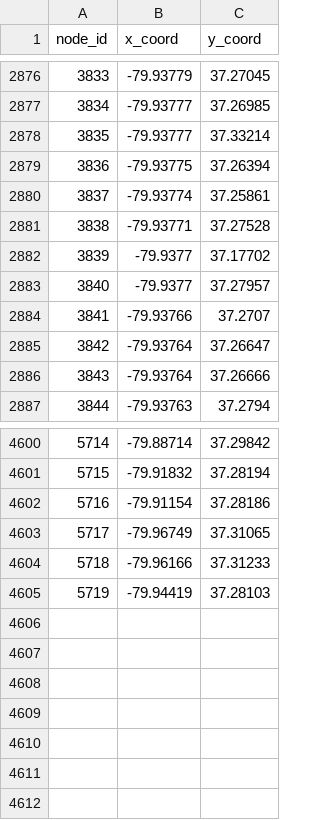
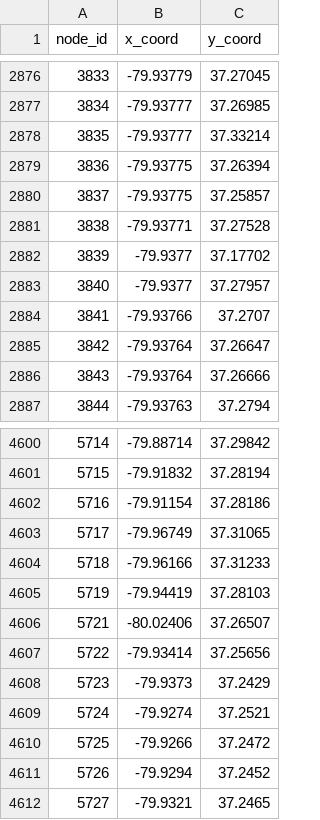
Before and after one commit to byu-transpolab/roanoke_benchmark, a CSV file: nodes.csv, drawn as a sheet; only a part is shown, gaps mark what is left out.

```diff
--- a/nodes.csv
+++ b/nodes.csv
@@ -2879,3 +2879,3 @@ node_id,x_coord,y_coord
 3836,-79.93775,37.26394
-3837,-79.93774,37.25861
+3837,-79.93775,37.25857
 3838,-79.93771,37.27528
@@ -4605 +4605,8 @@ node_id,x_coord,y_coord
 5719,-79.94419,37.28103
+5721,-80.02406,37.26507
+5722,-79.93414,37.25656
+5723,-79.9373,37.2429
+5724,-79.9274,37.2521
+5725,-79.9266,37.2472
+5726,-79.9294,37.2452
+5727,-79.9321,37.2465
```
Also changed, not shown: 3 other files.
